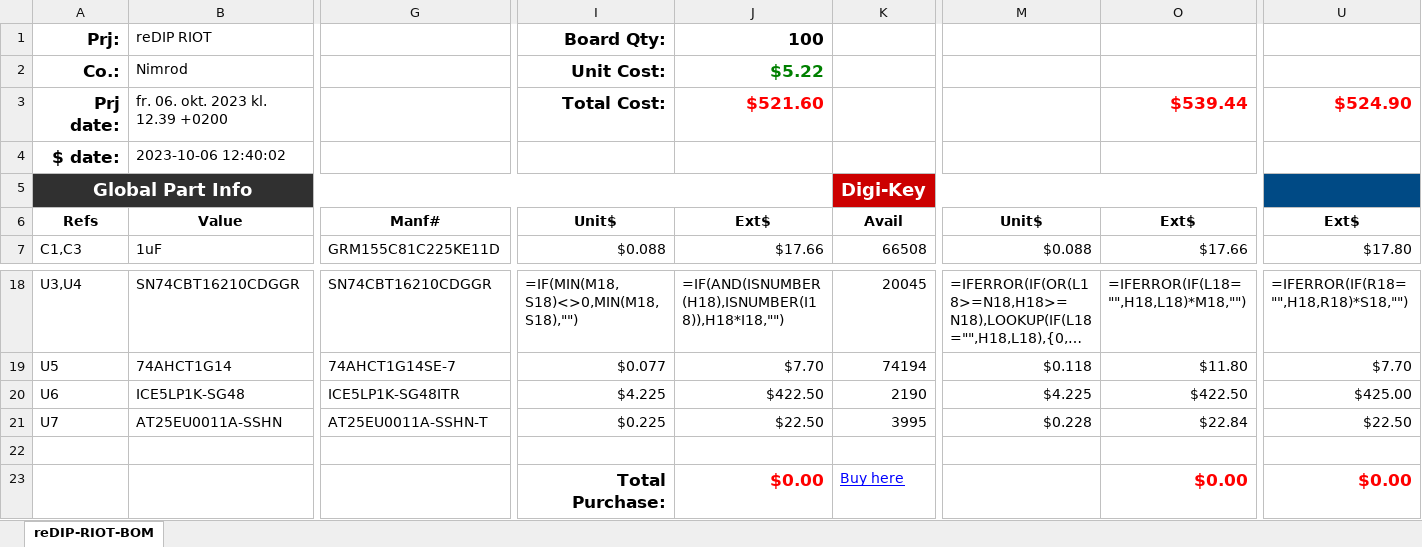
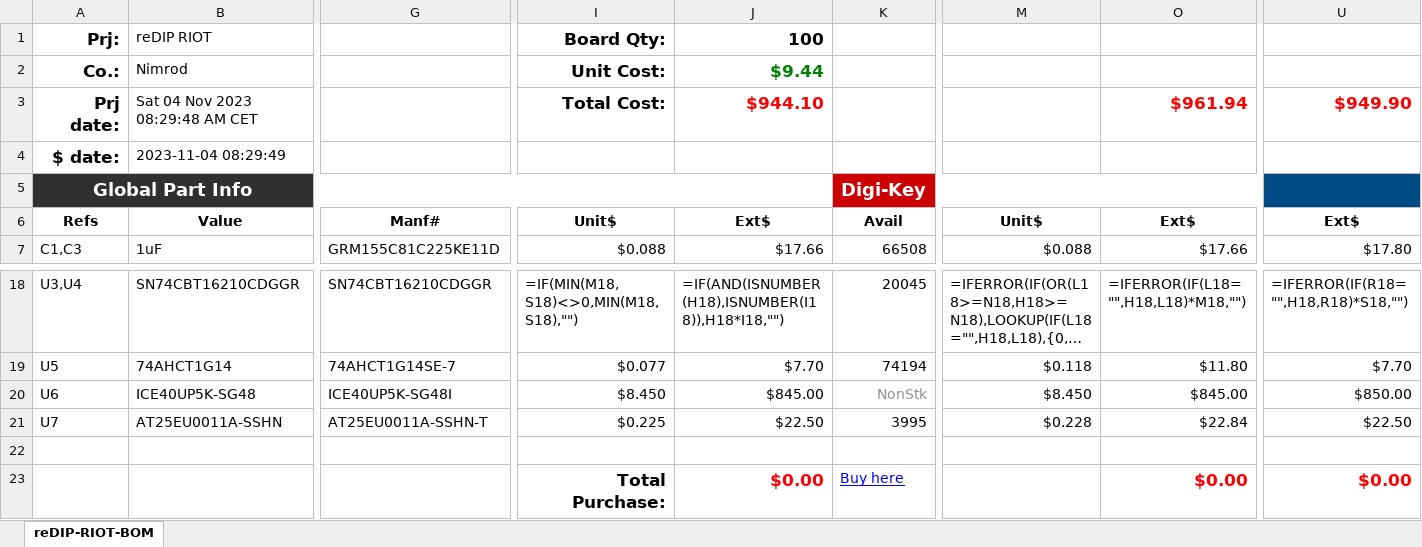
Before and after one commit to daglem/reDIP-RIOT, an Excel workbook: hardware/documentation/reDIP-RIOT-BOM.xlsx, sheet reDIP-RIOT-BOM, drawn as a sheet; only a part is shown, gaps mark what is left out; long unchanged cells end in …; values as stored, in another font and other column widths than the file's, no borders; formulas without a stored value are shown as written; conditional formats not drawn; the diff covers the shown part only; the diff names each change by its address in the sheet, - before the commit and + after, or states it on an @@ line.

Commit message:
Replaced iCE5LP1K with iCE40UP5K
The MOS 6530 and MOS 6532 have on-chip data port pull-up resistors
in the range of 5k.

While the iCE40UP5K features configurable 3.3k/6.8k/10k/100k pull-up
resistors, the iCE5LP1K only features 100k pull-up resistors.

We make the simple fix of using the more capable (and somewhat more
expensive) pin compatible iCE40UP5K, instead of adding physical
pull-up resistors to separate boards for the MOS 6530 and MOS 6532.

```diff
--- a/hardware/documentation/reDIP-RIOT-BOM.xlsx (sheet reDIP-RIOT-BOM)
+++ b/hardware/documentation/reDIP-RIOT-BOM.xlsx (sheet reDIP-RIOT-BOM)
-J2: $5.22
+J2: $9.44
-B3: fr. 06. okt. 2023 kl. 12.39 +0200
+B3: Sat 04 Nov 2023 08:29:48 AM CET
-J3: $521.60
+J3: $944.10
-O3: $539.44
+O3: $961.94
-U3: $524.90
+U3: $949.90
-B4: 2023-10-06 12:40:02
+B4: 2023-11-04 08:29:49
-B20: ICE5LP1K-SG48
+B20: ICE40UP5K-SG48
-G20: ICE5LP1K-SG48ITR
+G20: ICE40UP5K-SG48I
-I20: $4.225
+I20: $8.450
-J20: $422.50
+J20: $845.00
-K20: 2190
+K20: NonStk
-K20 text colour: black
+K20 text colour: #909090
-M20: $4.225
+M20: $8.450
-O20: $422.50
+O20: $845.00
-U20: $425.00
+U20: $850.00
```
Also changed, not shown: 4 edited cells elsewhere in this sheet, 9 other files.
